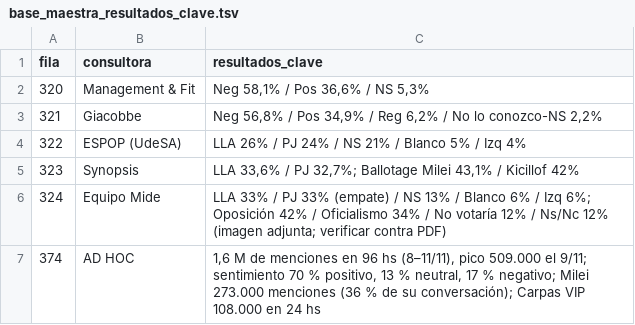
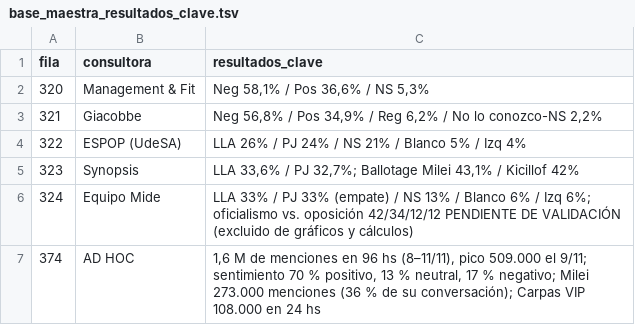
Before and after one commit to IvannaVT/monitor-ar, a TSV file: data/bases/base_maestra_resultados_clave.tsv, drawn as a sheet.

```diff
--- a/data/bases/base_maestra_resultados_clave.tsv
+++ b/data/bases/base_maestra_resultados_clave.tsv
@@ -5,3 +5,3 @@ fila	consultora	resultados_clave
 323	Synopsis	LLA 33,6% / PJ 32,7%; Ballotage Milei 43,1% / Kicillof 42%
-324	Equipo Mide	LLA 33% / PJ 33% (empate) / NS 13% / Blanco 6% / Izq 6%; Oposición 42% / Oficialismo 34% / No votaría 12% / Ns/Nc 12% (imagen adjunta; verificar contra PDF)
+324	Equipo Mide	LLA 33% / PJ 33% (empate) / NS 13% / Blanco 6% / Izq 6%; oficialismo vs. oposición 42/34/12/12 PENDIENTE DE VALIDACIÓN (excluido de gráficos y cálculos)
 374	AD HOC	1,6 M de menciones en 96 hs (8–11/11), pico 509.000 el 9/11; sentimiento 70 % positivo, 13 % neutral, 17 % negativo; Milei 273.000 menciones (36 % de su conversación); Carpas VIP 108.000 en 24 hs
```
Also changed, not shown: data/bases/nivel2_extracto_radar.tsv, data/radar_trazabilidad.csv, 5 other files.
